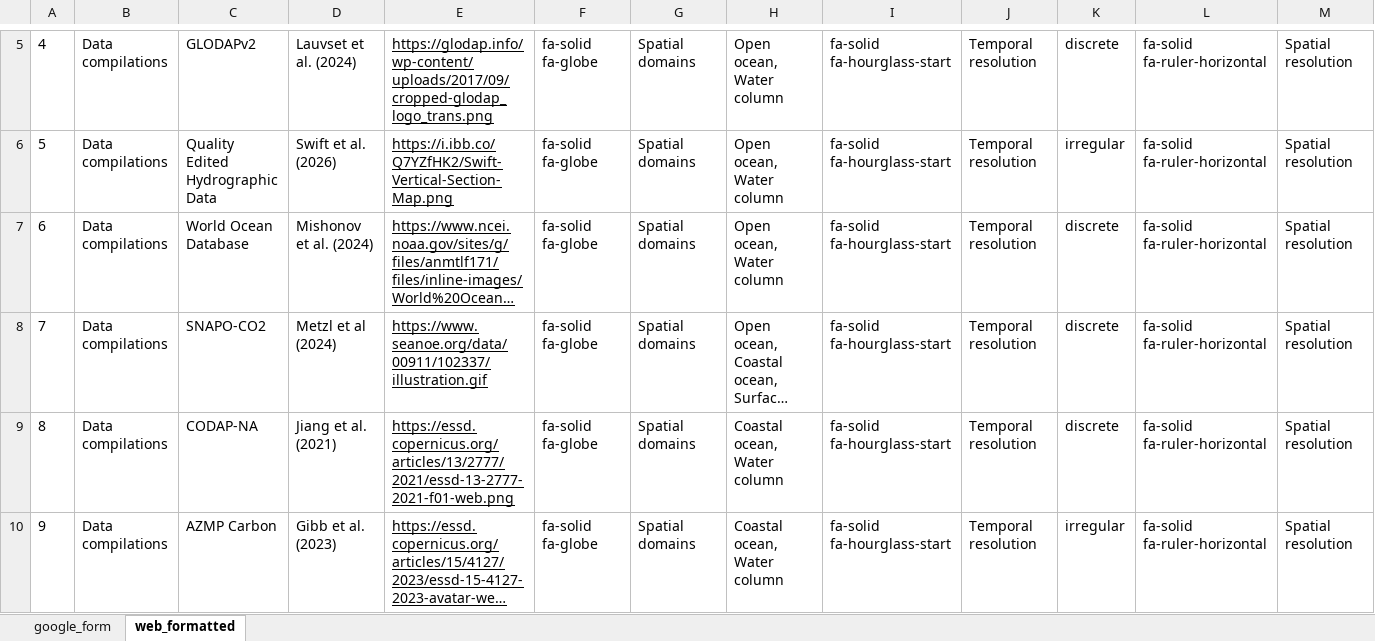
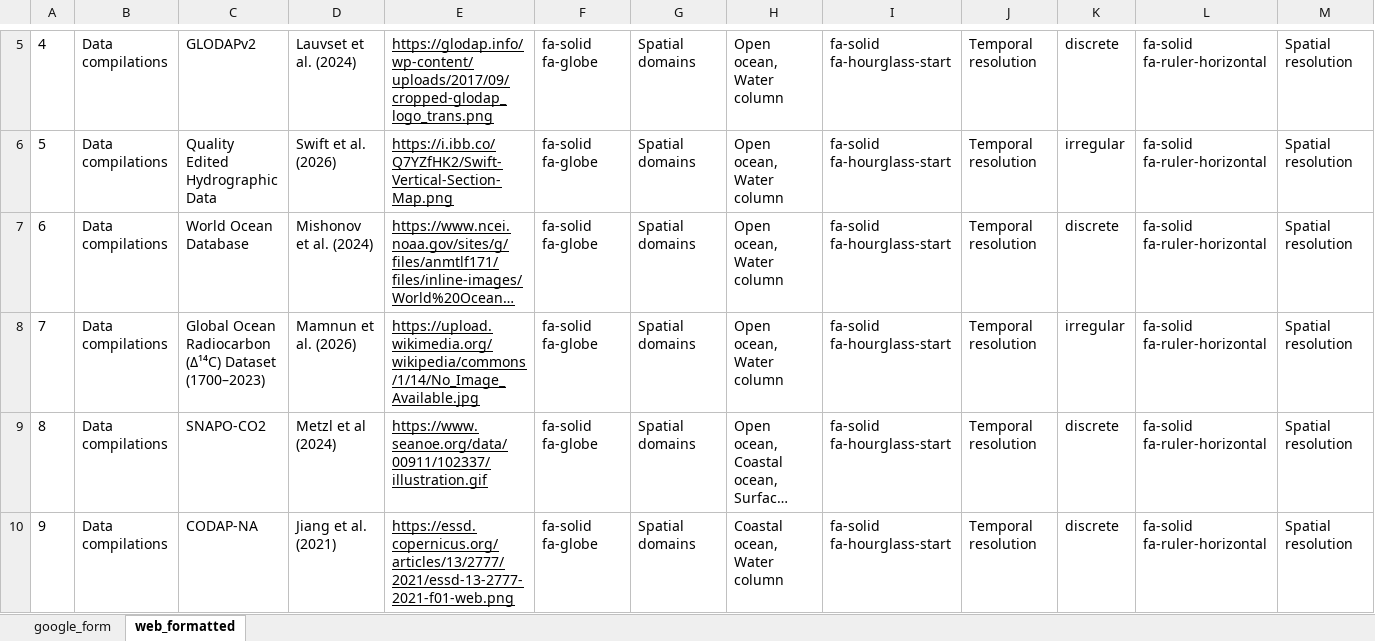
Before and after one commit to OceanCO2/co2-products, an Excel workbook: docs/data.xlsx, sheet web_formatted, drawn as a sheet; only a part is shown, gaps mark what is left out; the shorter side is filled out with more unchanged rows; long unchanged cells end in …; values as stored, in another font and other column widths than the file's, no borders; charts and pictures not drawn; addresses are those after the commit; rows hold the shown columns only; the diff covers the shown part only; the diff names each change by its address in the sheet, - before the commit and + after, or states it on an @@ line.

```diff
--- a/docs/data.xlsx (sheet web_formatted)
+++ b/docs/data.xlsx (sheet web_formatted)
+row 8: 7 | Data compilations | Global Ocean Radiocarbon (Δ¹⁴C) Dataset (1700–2023) | Mamnun et al. (2026) | https://upload.wikimedia.org/wikipedia/commons/1/14/No_Image_Available.jpg | fa-solid fa-globe | Spatial domains | Open ocean, Water column | fa-solid fa-hourglass-start | Temporal resolution | irregular | fa-solid fa-ruler-horizontal | Spatial resolution
@@ column A renumbered between rows 9 and 122 @@
```
Also changed, not shown: 1 added row, 2 removed rows and 2 edited cells elsewhere in this sheet, sheet google_form, formulas that keep their value, 3 other files.
